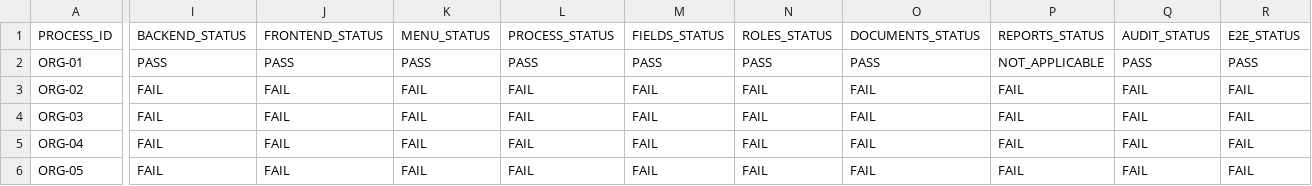
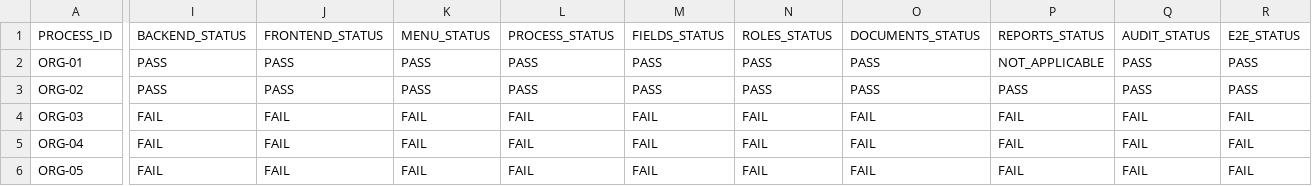
Before and after one commit to dvconsultores/kontrol, a CSV file: docs/roadmap/government-product-completeness/GOVERNMENT_PRODUCT_COMPLETENESS_MATRIX.csv, drawn as a sheet; only a part is shown, gaps mark what is left out; the diff covers the shown part only; the diff names each change by its address in the sheet, - before the commit and + after, or states it on an @@ line.

```diff
--- a/docs/roadmap/government-product-completeness/GOVERNMENT_PRODUCT_COMPLETENESS_MATRIX.csv
+++ b/docs/roadmap/government-product-completeness/GOVERNMENT_PRODUCT_COMPLETENESS_MATRIX.csv
-I3 (BACKEND_STATUS): FAIL
+I3 (BACKEND_STATUS): PASS
-J3 (FRONTEND_STATUS): FAIL
+J3 (FRONTEND_STATUS): PASS
-K3 (MENU_STATUS): FAIL
+K3 (MENU_STATUS): PASS
-L3 (PROCESS_STATUS): FAIL
+L3 (PROCESS_STATUS): PASS
-M3 (FIELDS_STATUS): FAIL
+M3 (FIELDS_STATUS): PASS
-N3 (ROLES_STATUS): FAIL
+N3 (ROLES_STATUS): PASS
-O3 (DOCUMENTS_STATUS): FAIL
+O3 (DOCUMENTS_STATUS): PASS
-P3 (REPORTS_STATUS): FAIL
+P3 (REPORTS_STATUS): PASS
-Q3 (AUDIT_STATUS): FAIL
+Q3 (AUDIT_STATUS): PASS
-R3 (E2E_STATUS): FAIL
+R3 (E2E_STATUS): PASS
```
Also changed, not shown: 7 edited cells elsewhere in this file, docs/roadmap/government-product-completeness/GOVERNMENT_PRODUCT_COMPLETENESS_BACKLOG.csv, docs/roadmap/government-product-completeness/GOVERNMENT_REQUIREMENTS_PRODUCT_MATRIX.csv, 56 other files.
